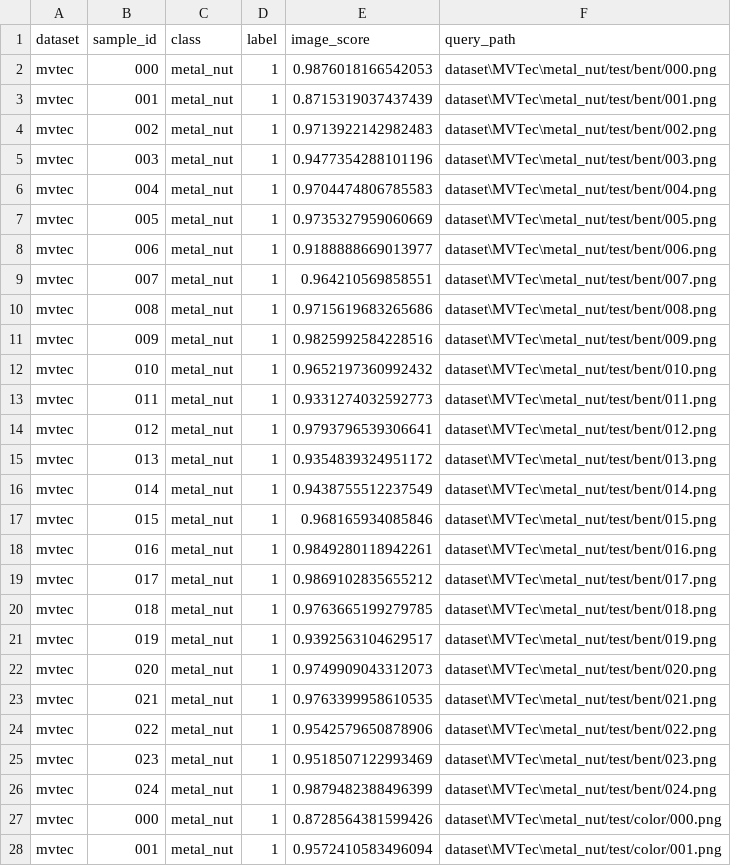
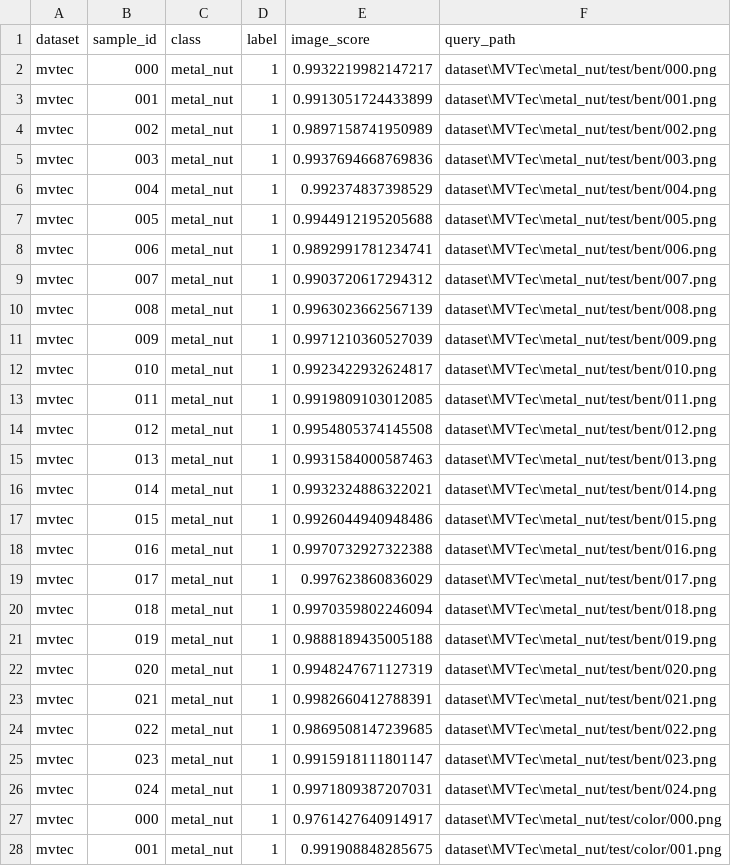
Before and after one commit to ha5804/RobustnessAD, a CSV file: results/anomalyclip/metal_nut.csv, drawn as a sheet; only a part is shown; the diff covers the shown part only.

```diff
--- a/results/anomalyclip/metal_nut.csv
+++ b/results/anomalyclip/metal_nut.csv
@@ -1,28 +1,28 @@
 dataset,sample_id,class,label,image_score,query_path
-mvtec,000,metal_nut,1,0.9876018166542053,dataset\MVTec\metal_nut/test/bent/000.png
-mvtec,001,metal_nut,1,0.8715319037437439,dataset\MVTec\metal_nut/test/bent/001.png
-mvtec,002,metal_nut,1,0.9713922142982483,dataset\MVTec\metal_nut/test/bent/002.png
-mvtec,003,metal_nut,1,0.9477354288101196,dataset\MVTec\metal_nut/test/bent/003.png
-mvtec,004,metal_nut,1,0.9704474806785583,dataset\MVTec\metal_nut/test/bent/004.png
-mvtec,005,metal_nut,1,0.9735327959060669,dataset\MVTec\metal_nut/test/bent/005.png
-mvtec,006,metal_nut,1,0.9188888669013977,dataset\MVTec\metal_nut/test/bent/006.png
-mvtec,007,metal_nut,1,0.964210569858551,dataset\MVTec\metal_nut/test/bent/007.png
-mvtec,008,metal_nut,1,0.9715619683265686,dataset\MVTec\metal_nut/test/bent/008.png
-mvtec,009,metal_nut,1,0.9825992584228516,dataset\MVTec\metal_nut/test/bent/009.png
-mvtec,010,metal_nut,1,0.9652197360992432,dataset\MVTec\metal_nut/test/bent/010.png
-mvtec,011,metal_nut,1,0.9331274032592773,dataset\MVTec\metal_nut/test/bent/011.png
-mvtec,012,metal_nut,1,0.9793796539306641,dataset\MVTec\metal_nut/test/bent/012.png
-mvtec,013,metal_nut,1,0.9354839324951172,dataset\MVTec\metal_nut/test/bent/013.png
-mvtec,014,metal_nut,1,0.9438755512237549,dataset\MVTec\metal_nut/test/bent/014.png
-mvtec,015,metal_nut,1,0.968165934085846,dataset\MVTec\metal_nut/test/bent/015.png
-mvtec,016,metal_nut,1,0.9849280118942261,dataset\MVTec\metal_nut/test/bent/016.png
-mvtec,017,metal_nut,1,0.9869102835655212,dataset\MVTec\metal_nut/test/bent/017.png
-mvtec,018,metal_nut,1,0.9763665199279785,dataset\MVTec\metal_nut/test/bent/018.png
-mvtec,019,metal_nut,1,0.9392563104629517,dataset\MVTec\metal_nut/test/bent/019.png
-mvtec,020,metal_nut,1,0.9749909043312073,dataset\MVTec\metal_nut/test/bent/020.png
-mvtec,021,metal_nut,1,0.9763399958610535,dataset\MVTec\metal_nut/test/bent/021.png
-mvtec,022,metal_nut,1,0.9542579650878906,dataset\MVTec\metal_nut/test/bent/022.png
-mvtec,023,metal_nut,1,0.9518507122993469,dataset\MVTec\metal_nut/test/bent/023.png
-mvtec,024,metal_nut,1,0.9879482388496399,dataset\MVTec\metal_nut/test/bent/024.png
-mvtec,000,metal_nut,1,0.8728564381599426,dataset\MVTec\metal_nut/test/color/000.png
-mvtec,001,metal_nut,1,0.9572410583496094,dataset\MVTec\metal_nut/test/color/001.png
+mvtec,000,metal_nut,1,0.9932219982147217,dataset\MVTec\metal_nut/test/bent/000.png
+mvtec,001,metal_nut,1,0.9913051724433899,dataset\MVTec\metal_nut/test/bent/001.png
+mvtec,002,metal_nut,1,0.9897158741950989,dataset\MVTec\metal_nut/test/bent/002.png
+mvtec,003,metal_nut,1,0.9937694668769836,dataset\MVTec\metal_nut/test/bent/003.png
+mvtec,004,metal_nut,1,0.992374837398529,dataset\MVTec\metal_nut/test/bent/004.png
+mvtec,005,metal_nut,1,0.9944912195205688,dataset\MVTec\metal_nut/test/bent/005.png
+mvtec,006,metal_nut,1,0.9892991781234741,dataset\MVTec\metal_nut/test/bent/006.png
+mvtec,007,metal_nut,1,0.9903720617294312,dataset\MVTec\metal_nut/test/bent/007.png
+mvtec,008,metal_nut,1,0.9963023662567139,dataset\MVTec\metal_nut/test/bent/008.png
+mvtec,009,metal_nut,1,0.9971210360527039,dataset\MVTec\metal_nut/test/bent/009.png
+mvtec,010,metal_nut,1,0.9923422932624817,dataset\MVTec\metal_nut/test/bent/010.png
+mvtec,011,metal_nut,1,0.9919809103012085,dataset\MVTec\metal_nut/test/bent/011.png
+mvtec,012,metal_nut,1,0.9954805374145508,dataset\MVTec\metal_nut/test/bent/012.png
+mvtec,013,metal_nut,1,0.9931584000587463,dataset\MVTec\metal_nut/test/bent/013.png
+mvtec,014,metal_nut,1,0.9932324886322021,dataset\MVTec\metal_nut/test/bent/014.png
+mvtec,015,metal_nut,1,0.9926044940948486,dataset\MVTec\metal_nut/test/bent/015.png
+mvtec,016,metal_nut,1,0.9970732927322388,dataset\MVTec\metal_nut/test/bent/016.png
+mvtec,017,metal_nut,1,0.997623860836029,dataset\MVTec\metal_nut/test/bent/017.png
+mvtec,018,metal_nut,1,0.9970359802246094,dataset\MVTec\metal_nut/test/bent/018.png
+mvtec,019,metal_nut,1,0.9888189435005188,dataset\MVTec\metal_nut/test/bent/019.png
+mvtec,020,metal_nut,1,0.9948247671127319,dataset\MVTec\metal_nut/test/bent/020.png
+mvtec,021,metal_nut,1,0.9982660412788391,dataset\MVTec\metal_nut/test/bent/021.png
+mvtec,022,metal_nut,1,0.9869508147239685,dataset\MVTec\metal_nut/test/bent/022.png
+mvtec,023,metal_nut,1,0.9915918111801147,dataset\MVTec\metal_nut/test/bent/023.png
+mvtec,024,metal_nut,1,0.9971809387207031,dataset\MVTec\metal_nut/test/bent/024.png
+mvtec,000,metal_nut,1,0.9761427640914917,dataset\MVTec\metal_nut/test/color/000.png
+mvtec,001,metal_nut,1,0.991908848285675,dataset\MVTec\metal_nut/test/color/001.png
```
Also changed, not shown: 88 edited cells elsewhere in this file, results/adaptclip/toothbrush.csv, results/anomalyclip/carpet.csv, 30 other files.
